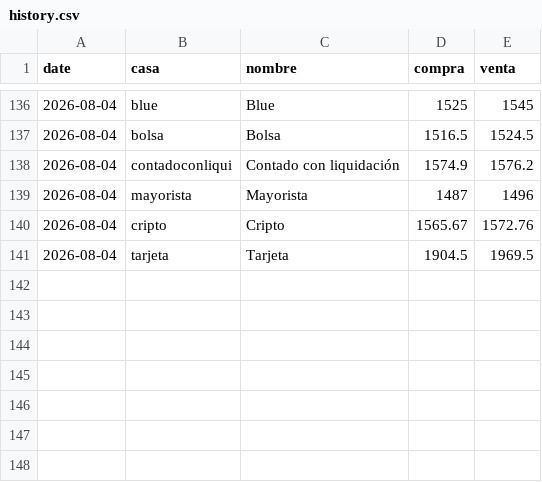
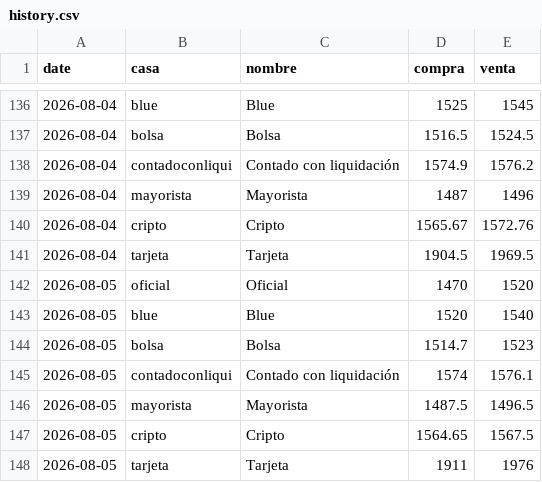
Before and after one commit to xerdan18/dolar-monitor, a CSV file: data/history.csv, drawn as a sheet; only a part is shown, gaps mark what is left out.

```diff
--- a/data/history.csv
+++ b/data/history.csv
@@ -141 +141,8 @@ date,casa,nombre,compra,venta
 2026-08-04,tarjeta,Tarjeta,1904.5,1969.5
+2026-08-05,oficial,Oficial,1470,1520
+2026-08-05,blue,Blue,1520,1540
+2026-08-05,bolsa,Bolsa,1514.7,1523
+2026-08-05,contadoconliqui,Contado con liquidación,1574,1576.1
+2026-08-05,mayorista,Mayorista,1487.5,1496.5
+2026-08-05,cripto,Cripto,1564.65,1567.5
+2026-08-05,tarjeta,Tarjeta,1911,1976
```
Also changed, not shown: 1 other file.
